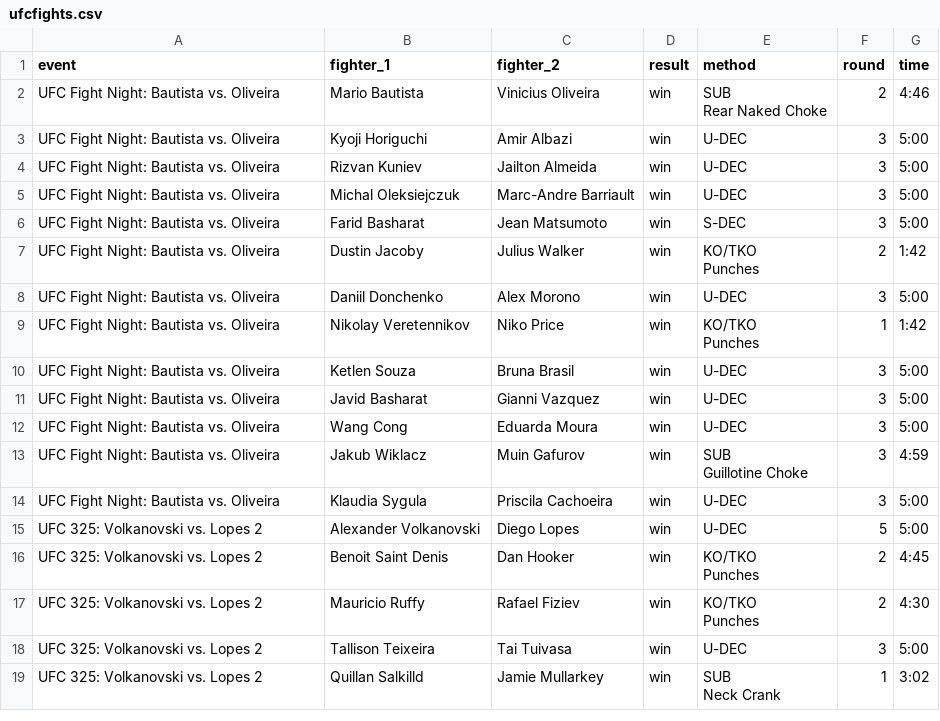
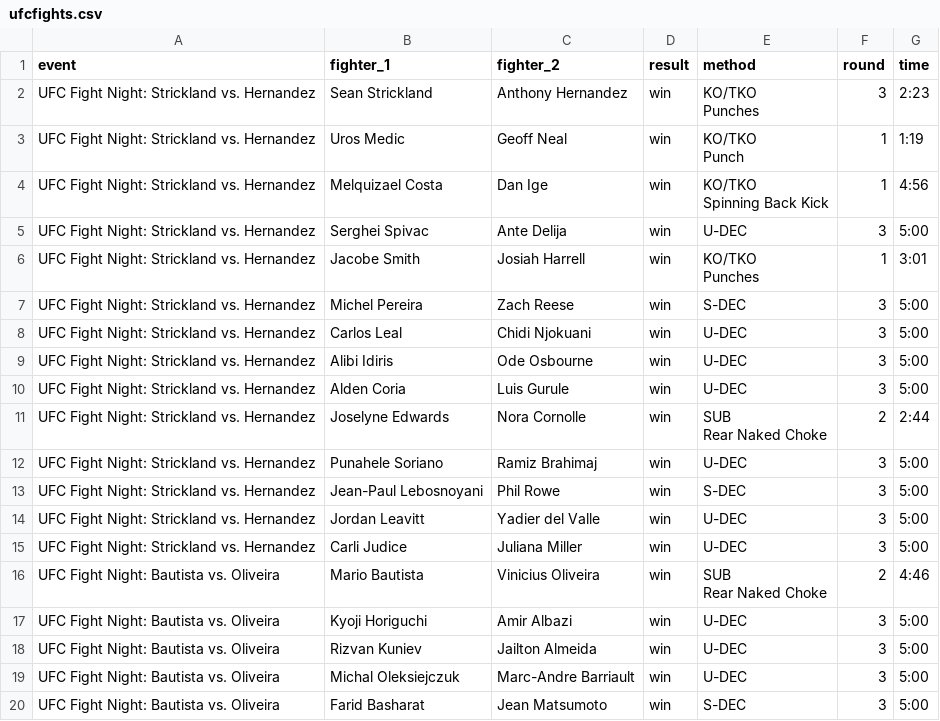
Before and after one commit to JodhbirS/FightEV, a CSV file: backend/data/ufcfights.csv, drawn as a sheet; only a part is shown; the shorter side is filled out with more unchanged rows.

```diff
--- a/backend/data/ufcfights.csv
+++ b/backend/data/ufcfights.csv
@@ -1,2 +1,36 @@
 event,fighter_1,fighter_2,result,method,round,time
+UFC Fight Night: Strickland vs. Hernandez,Sean Strickland,Anthony Hernandez,win,"KO/TKO
+
+
+
+        Punches",3,2:23
+UFC Fight Night: Strickland vs. Hernandez,Uros Medic,Geoff Neal,win,"KO/TKO
+
+
+
+        Punch",1,1:19
+UFC Fight Night: Strickland vs. Hernandez,Melquizael Costa,Dan Ige,win,"KO/TKO
+
+
+
+        Spinning Back Kick",1,4:56
+UFC Fight Night: Strickland vs. Hernandez,Serghei Spivac,Ante Delija,win,U-DEC,3,5:00
+UFC Fight Night: Strickland vs. Hernandez,Jacobe Smith,Josiah Harrell,win,"KO/TKO
+
+
+
+        Punches",1,3:01
+UFC Fight Night: Strickland vs. Hernandez,Michel Pereira,Zach Reese,win,S-DEC,3,5:00
+UFC Fight Night: Strickland vs. Hernandez,Carlos Leal,Chidi Njokuani,win,U-DEC,3,5:00
+UFC Fight Night: Strickland vs. Hernandez,Alibi Idiris,Ode Osbourne,win,U-DEC,3,5:00
+UFC Fight Night: Strickland vs. Hernandez,Alden Coria,Luis Gurule,win,U-DEC,3,5:00
+UFC Fight Night: Strickland vs. Hernandez,Joselyne Edwards,Nora Cornolle,win,"SUB
+
+
+
+        Rear Naked Choke",2,2:44
+UFC Fight Night: Strickland vs. Hernandez,Punahele Soriano,Ramiz Brahimaj,win,U-DEC,3,5:00
+UFC Fight Night: Strickland vs. Hernandez,Jean-Paul Lebosnoyani,Phil Rowe,win,S-DEC,3,5:00
+UFC Fight Night: Strickland vs. Hernandez,Jordan Leavitt,Yadier del Valle,win,U-DEC,3,5:00
+UFC Fight Night: Strickland vs. Hernandez,Carli Judice,Juliana Miller,win,U-DEC,3,5:00
 UFC Fight Night: Bautista vs. Oliveira,Mario Bautista,Vinicius Oliveira,win,"SUB
```
